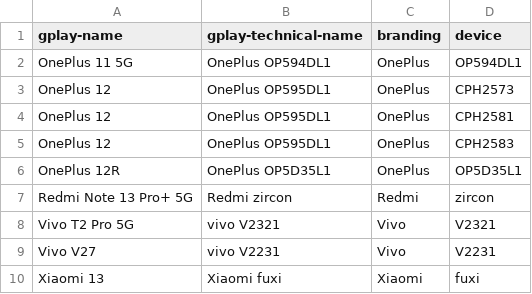
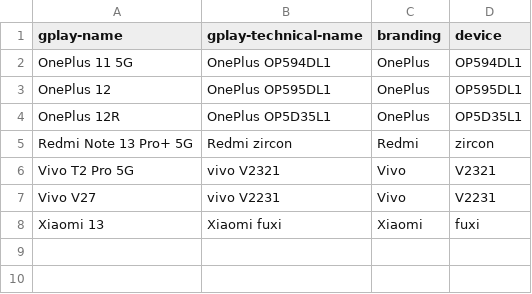
Before and after one commit to Feuerswut/flashdim, a CSV file: included_devices.csv, drawn as a sheet.

```diff
--- a/included_devices.csv
+++ b/included_devices.csv
@@ -2,5 +2,3 @@ gplay-name,gplay-technical-name,branding,device
 OnePlus 11 5G,OnePlus OP594DL1,OnePlus,OP594DL1
-OnePlus 12,OnePlus OP595DL1,OnePlus,CPH2573
-OnePlus 12,OnePlus OP595DL1,OnePlus,CPH2581
-OnePlus 12,OnePlus OP595DL1,OnePlus,CPH2583
+OnePlus 12,OnePlus OP595DL1,OnePlus,OP595DL1
 OnePlus 12R,OnePlus OP5D35L1,OnePlus,OP5D35L1
```
Also changed, not shown: app/src/main/res/raw/excluded_devices.csv.
